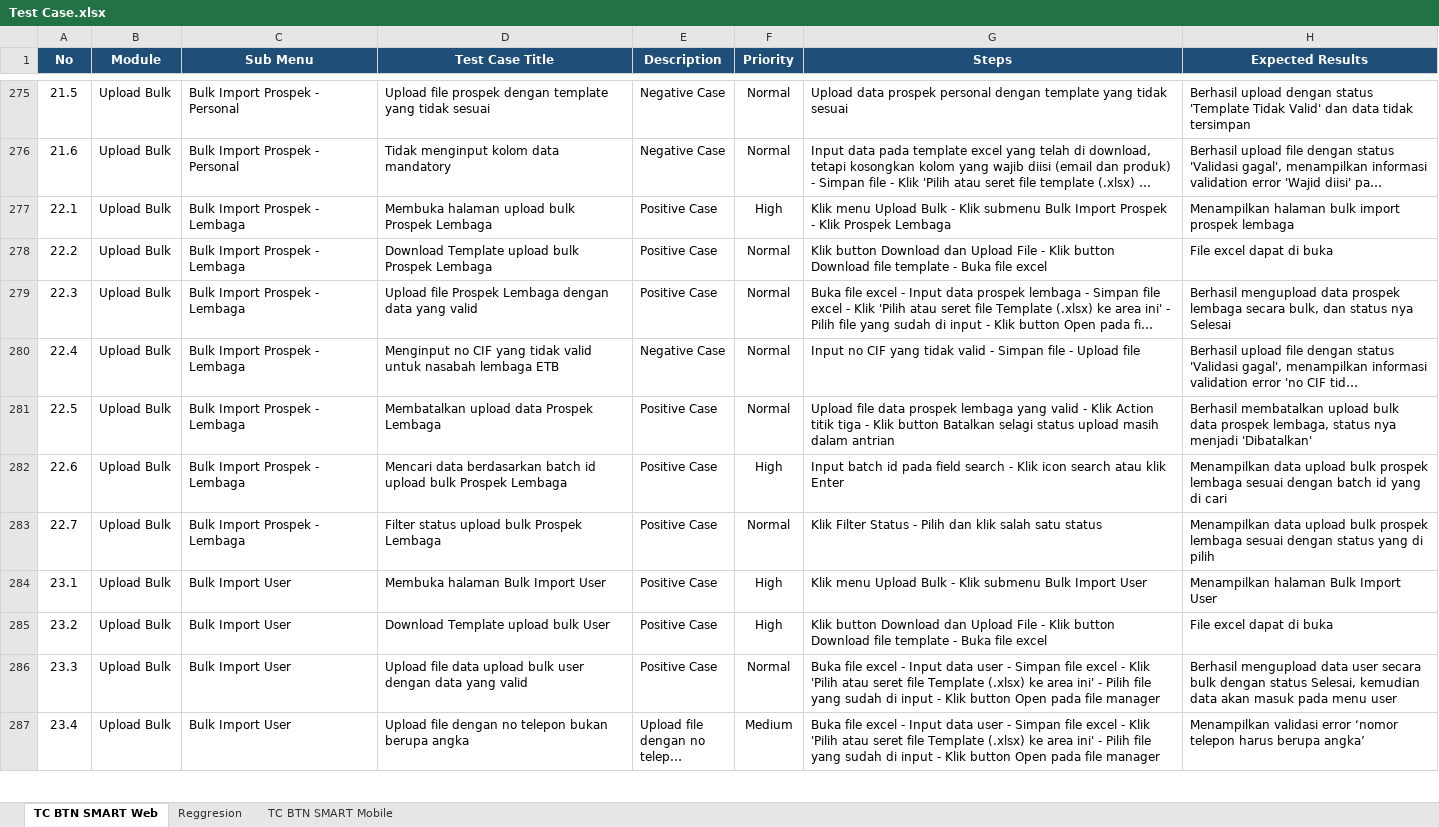
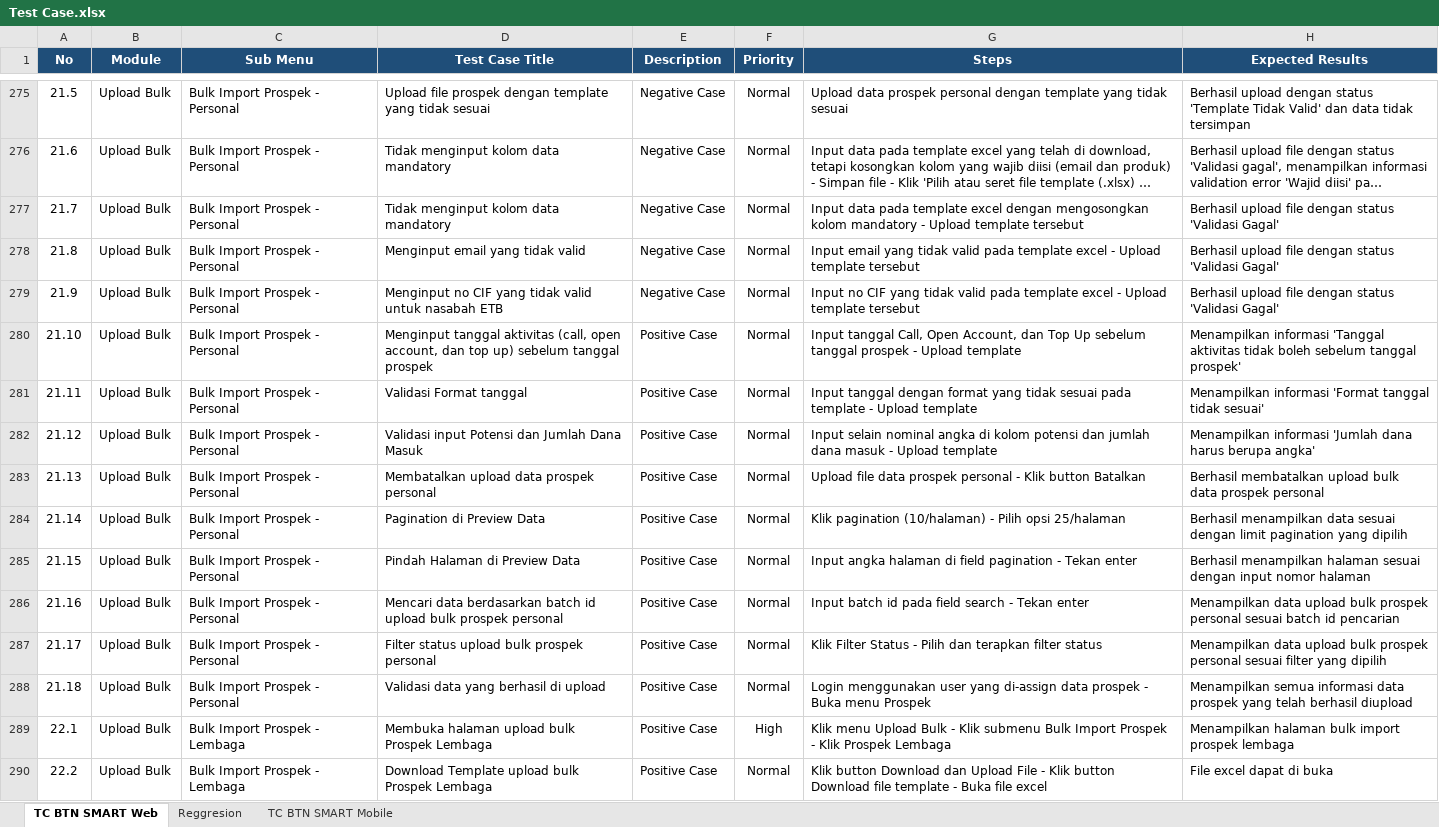
Before and after one commit to muhammaddanihaikal/btn-smart-refactor, an Excel workbook: SIT/Test Case.xlsx, sheet TC BTN SMART Web, drawn as a sheet; only a part is shown, gaps mark what is left out; the shorter side is filled out with more unchanged rows; long unchanged cells end in …; values as stored, in another font and other column widths than the file's, no borders; the diff names each change by its address in the sheet, - before the commit and + after, or states it on an @@ line.

Commit message:
fix(web): add missing TCs to Modul 22 Upload Bulk - Prospek Personal to reach 18 TCs (match senior)

```diff
--- a/SIT/Test Case.xlsx (sheet TC BTN SMART Web)
+++ b/SIT/Test Case.xlsx (sheet TC BTN SMART Web)
+row 277: 21.7 | Upload Bulk | Bulk Import Prospek - Personal | Tidak menginput kolom data mandatory | Negative Case | Normal | Input data pada template excel dengan mengosongkan kolom mandatory - Upload template tersebut | Berhasil upload file dengan status 'Validasi Gagal'
+row 278: 21.8 | Upload Bulk | Bulk Import Prospek - Personal | Menginput email yang tidak valid | Negative Case | Normal | Input email yang tidak valid pada template excel - Upload template tersebut | Berhasil upload file dengan status 'Validasi Gagal'
+row 279: 21.9 | Upload Bulk | Bulk Import Prospek - Personal | Menginput no CIF yang tidak valid untuk nasabah ETB | Negative Case | Normal | Input no CIF yang tidak valid pada template excel - Upload template tersebut | Berhasil upload file dengan status 'Validasi Gagal'
+row 280: 21.10 | Upload Bulk | Bulk Import Prospek - Personal | Menginput tanggal aktivitas (call, open account, dan top up) sebelum tanggal prospek | Positive Case | Normal | Input tanggal Call, Open Account, dan Top Up sebelum tanggal prospek - Upload template | Menampilkan informasi 'Tanggal aktivitas tidak boleh sebelum tanggal prospek'
+row 281: 21.11 | Upload Bulk | Bulk Import Prospek - Personal | Validasi Format tanggal | Positive Case | Normal | Input tanggal dengan format yang tidak sesuai pada template - Upload template | Menampilkan informasi 'Format tanggal tidak sesuai'
+row 282: 21.12 | Upload Bulk | Bulk Import Prospek - Personal | Validasi input Potensi dan Jumlah Dana Masuk | Positive Case | Normal | Input selain nominal angka di kolom potensi dan jumlah dana masuk - Upload template | Menampilkan informasi 'Jumlah dana harus berupa angka'
+row 283: 21.13 | Upload Bulk | Bulk Import Prospek - Personal | Membatalkan upload data prospek personal | Positive Case | Normal | Upload file data prospek personal - Klik button Batalkan | Berhasil membatalkan upload bulk data prospek personal
+row 284: 21.14 | Upload Bulk | Bulk Import Prospek - Personal | Pagination di Preview Data | Positive Case | Normal | Klik pagination (10/halaman) - Pilih opsi 25/halaman | Berhasil menampilkan data sesuai dengan limit pagination yang dipilih
+row 285: 21.15 | Upload Bulk | Bulk Import Prospek - Personal | Pindah Halaman di Preview Data | Positive Case | Normal | Input angka halaman di field pagination - Tekan enter | Berhasil menampilkan halaman sesuai dengan input nomor halaman
+row 286: 21.16 | Upload Bulk | Bulk Import Prospek - Personal | Mencari data berdasarkan batch id upload bulk prospek personal | Positive Case | Normal | Input batch id pada field search - Tekan enter | Menampilkan data upload bulk prospek personal sesuai batch id pencarian
+row 287: 21.17 | Upload Bulk | Bulk Import Prospek - Personal | Filter status upload bulk prospek personal | Positive Case | Normal | Klik Filter Status - Pilih dan terapkan filter status | Menampilkan data upload bulk prospek personal sesuai filter yang dipilih
+row 288: 21.18 | Upload Bulk | Bulk Import Prospek - Personal | Validasi data yang berhasil di upload | Positive Case | Normal | Login menggunakan user yang di-assign data prospek - Buka menu Prospek | Menampilkan semua informasi data prospek yang telah berhasil diupload
```
Also changed, not shown: 2 other files.
